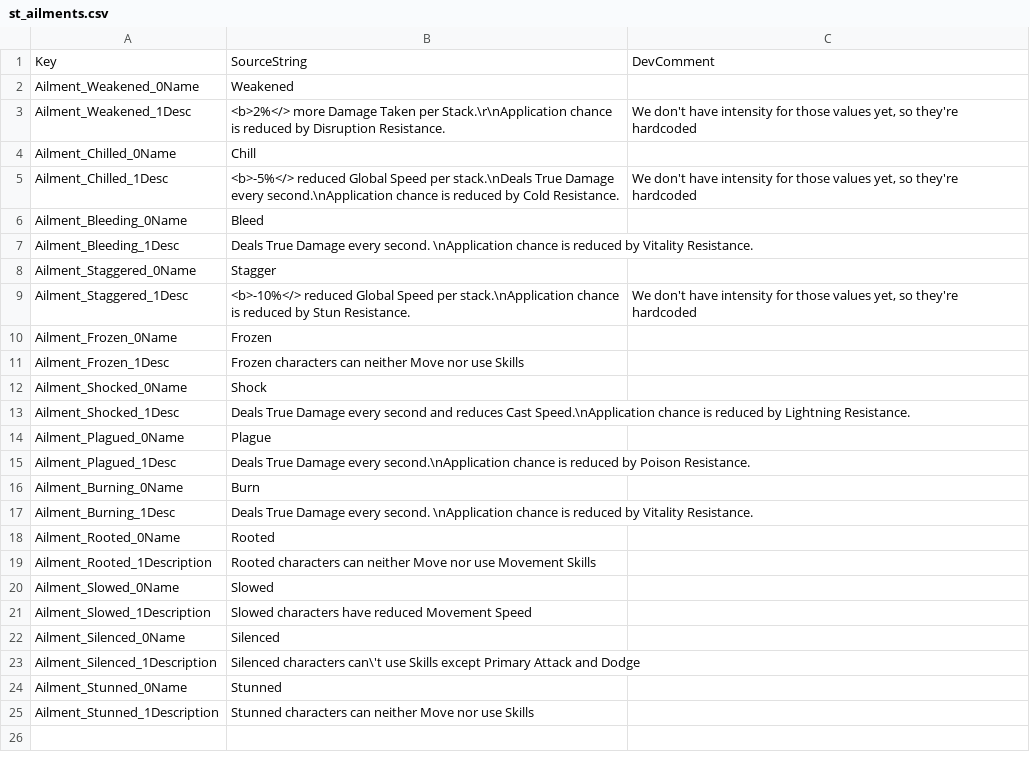
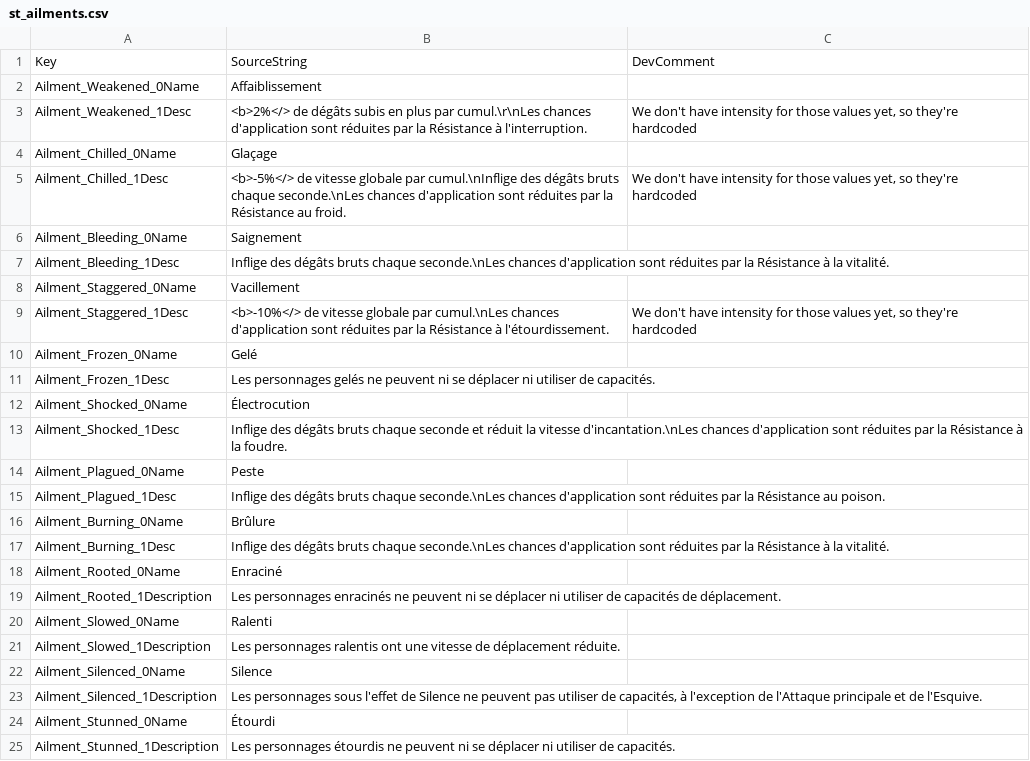
Before and after one commit to jeremyVanackere/titan-quest2-patch-fr, a CSV file: TQ2/Content/TQ2/Data/Text/st_ailments.csv, drawn as a sheet.

```diff
--- a/TQ2/Content/TQ2/Data/Text/st_ailments.csv
+++ b/TQ2/Content/TQ2/Data/Text/st_ailments.csv
@@ -1,25 +1,25 @@
 Key,SourceString,DevComment
-"Ailment_Weakened_0Name","Weakened",""
-"Ailment_Weakened_1Desc","<b>2%</> more Damage Taken per Stack.\r\nApplication chance is reduced by Disruption Resistance.","We don't have intensity for those values yet, so they're hardcoded"
-"Ailment_Chilled_0Name","Chill",""
-"Ailment_Chilled_1Desc","<b>-5%</> reduced Global Speed per stack.\nDeals True Damage every second.\nApplication chance is reduced by Cold Resistance.","We don't have intensity for those values yet, so they're hardcoded"
-"Ailment_Bleeding_0Name","Bleed",""
-"Ailment_Bleeding_1Desc","Deals True Damage every second. \nApplication chance is reduced by Vitality Resistance.",""
-"Ailment_Staggered_0Name","Stagger",""
-"Ailment_Staggered_1Desc","<b>-10%</> reduced Global Speed per stack.\nApplication chance is reduced by Stun Resistance.","We don't have intensity for those values yet, so they're hardcoded"
-"Ailment_Frozen_0Name","Frozen",""
-"Ailment_Frozen_1Desc","Frozen characters can neither Move nor use Skills",""
-"Ailment_Shocked_0Name","Shock",""
-"Ailment_Shocked_1Desc","Deals True Damage every second and reduces Cast Speed.\nApplication chance is reduced by Lightning Resistance.",""
-"Ailment_Plagued_0Name","Plague",""
-"Ailment_Plagued_1Desc","Deals True Damage every second.\nApplication chance is reduced by Poison Resistance.",""
-"Ailment_Burning_0Name","Burn",""
-"Ailment_Burning_1Desc","Deals True Damage every second. \nApplication chance is reduced by Vitality Resistance.",""
-"Ailment_Rooted_0Name","Rooted",""
-"Ailment_Rooted_1Description","Rooted characters can neither Move nor use Movement Skills",""
-"Ailment_Slowed_0Name","Slowed",""
-"Ailment_Slowed_1Description","Slowed characters have reduced Movement Speed",""
-"Ailment_Silenced_0Name","Silenced",""
-"Ailment_Silenced_1Description","Silenced characters can\'t use Skills except Primary Attack and Dodge",""
-"Ailment_Stunned_0Name","Stunned",""
-"Ailment_Stunned_1Description","Stunned characters can neither Move nor use Skills",""
+"Ailment_Weakened_0Name","Affaiblissement",""
+"Ailment_Weakened_1Desc","<b>2%</> de dégâts subis en plus par cumul.\r\nLes chances d'application sont réduites par la Résistance à l'interruption.","We don't have intensity for those values yet, so they're hardcoded"
+"Ailment_Chilled_0Name","Glaçage",""
+"Ailment_Chilled_1Desc","<b>-5%</> de vitesse globale par cumul.\nInflige des dégâts bruts chaque seconde.\nLes chances d'application sont réduites par la Résistance au froid.","We don't have intensity for those values yet, so they're hardcoded"
+"Ailment_Bleeding_0Name","Saignement",""
+"Ailment_Bleeding_1Desc","Inflige des dégâts bruts chaque seconde.\nLes chances d'application sont réduites par la Résistance à la vitalité.",""
+"Ailment_Staggered_0Name","Vacillement",""
+"Ailment_Staggered_1Desc","<b>-10%</> de vitesse globale par cumul.\nLes chances d'application sont réduites par la Résistance à l'étourdissement.","We don't have intensity for those values yet, so they're hardcoded"
+"Ailment_Frozen_0Name","Gelé",""
+"Ailment_Frozen_1Desc","Les personnages gelés ne peuvent ni se déplacer ni utiliser de capacités.",""
+"Ailment_Shocked_0Name","Électrocution",""
+"Ailment_Shocked_1Desc","Inflige des dégâts bruts chaque seconde et réduit la vitesse d'incantation.\nLes chances d'application sont réduites par la Résistance à la foudre.",""
+"Ailment_Plagued_0Name","Peste",""
+"Ailment_Plagued_1Desc","Inflige des dégâts bruts chaque seconde.\nLes chances d'application sont réduites par la Résistance au poison.",""
+"Ailment_Burning_0Name","Brûlure",""
+"Ailment_Burning_1Desc","Inflige des dégâts bruts chaque seconde.\nLes chances d'application sont réduites par la Résistance à la vitalité.",""
+"Ailment_Rooted_0Name","Enraciné",""
+"Ailment_Rooted_1Description","Les personnages enracinés ne peuvent ni se déplacer ni utiliser de capacités de déplacement.",""
+"Ailment_Slowed_0Name","Ralenti",""
+"Ailment_Slowed_1Description","Les personnages ralentis ont une vitesse de déplacement réduite.",""
+"Ailment_Silenced_0Name","Silence",""
+"Ailment_Silenced_1Description","Les personnages sous l'effet de Silence ne peuvent pas utiliser de capacités, à l'exception de l'Attaque principale et de l'Esquive.",""
+"Ailment_Stunned_0Name","Étourdi",""
+"Ailment_Stunned_1Description","Les personnages étourdis ne peuvent ni se déplacer ni utiliser de capacités.",""
```
Also changed, not shown: TQ2/Content/TQ2/Data/Text/st_abilities.csv, TQ2/Content/TQ2/Data/Text/st_attributes.csv, 2 other files.
